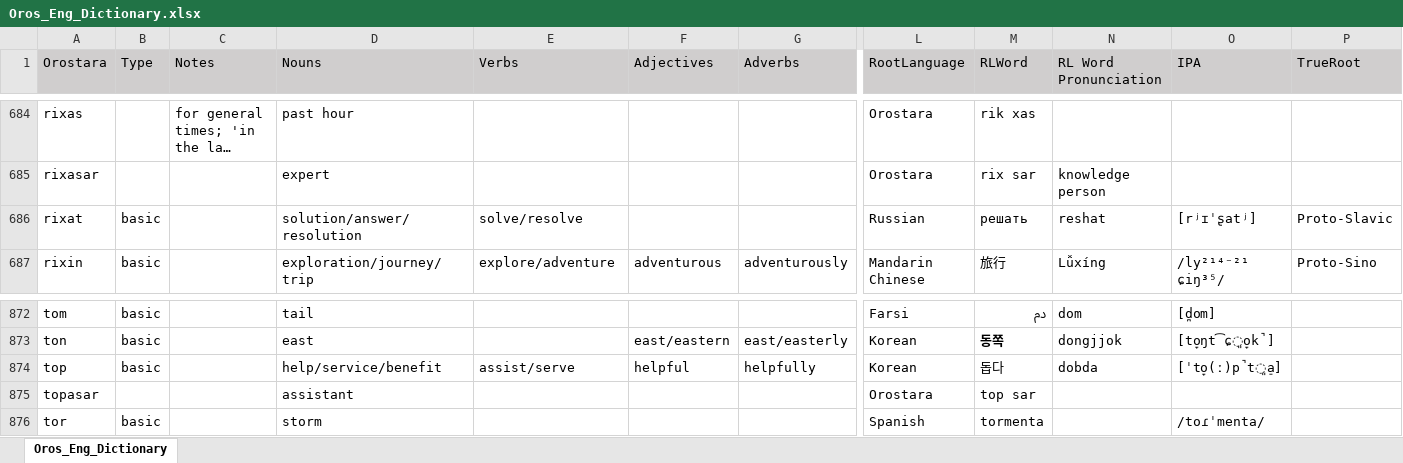
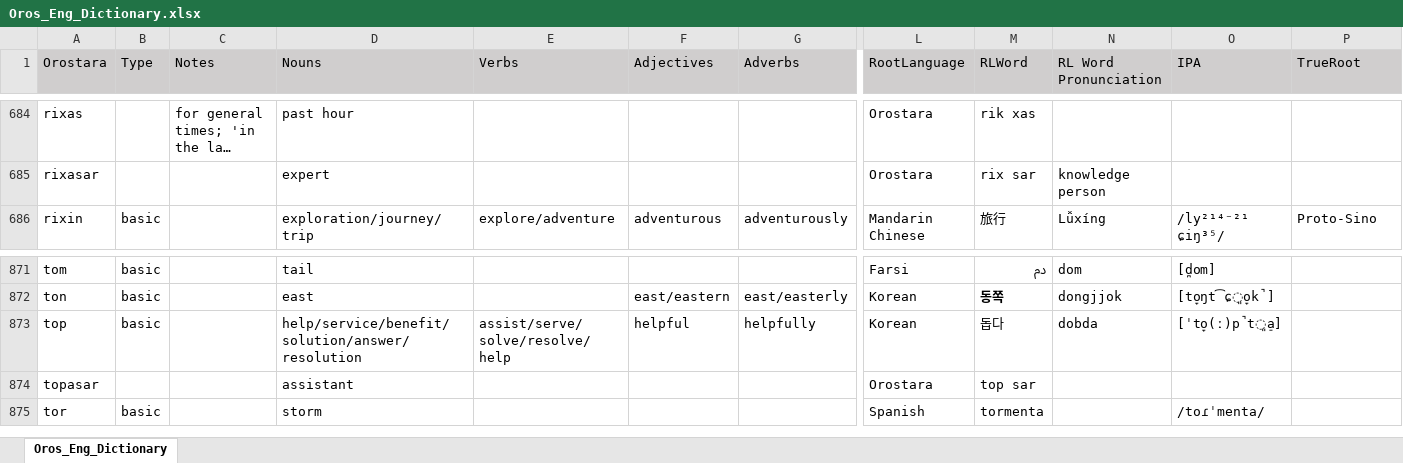
Before and after one commit to brushscape/Orostara-Dictionary, an Excel workbook: files/Oros_Eng_Dictionary.xlsx, sheet Oros_Eng_Dictionary, drawn as a sheet; only a part is shown, gaps mark what is left out; long unchanged cells end in …; values as stored, in another font and other column widths than the file's, no borders; table styles not drawn; removed rows and columns are numbered as before the commit, all else as after; rows hold the shown columns only; the diff names each change by its address in the sheet, - before the commit and + after, or states it on an @@ line.

Commit message:
combine help and solution

```diff
--- a/files/Oros_Eng_Dictionary.xlsx (sheet Oros_Eng_Dictionary)
+++ b/files/Oros_Eng_Dictionary.xlsx (sheet Oros_Eng_Dictionary)
-row 686: rixat | basic |  | solution/answer/resolution | solve/resolve |  |  | Russian | решать | reshat | [rʲɪˈʂatʲ] | Proto-Slavic
-D873 (Nouns): help/service/benefit
+D873 (Nouns): help/service/benefit/solution/answer/resolution
-E873 (Verbs): assist/serve
+E873 (Verbs): assist/serve/solve/resolve/help
```
Also changed, not shown: 2 other files.
